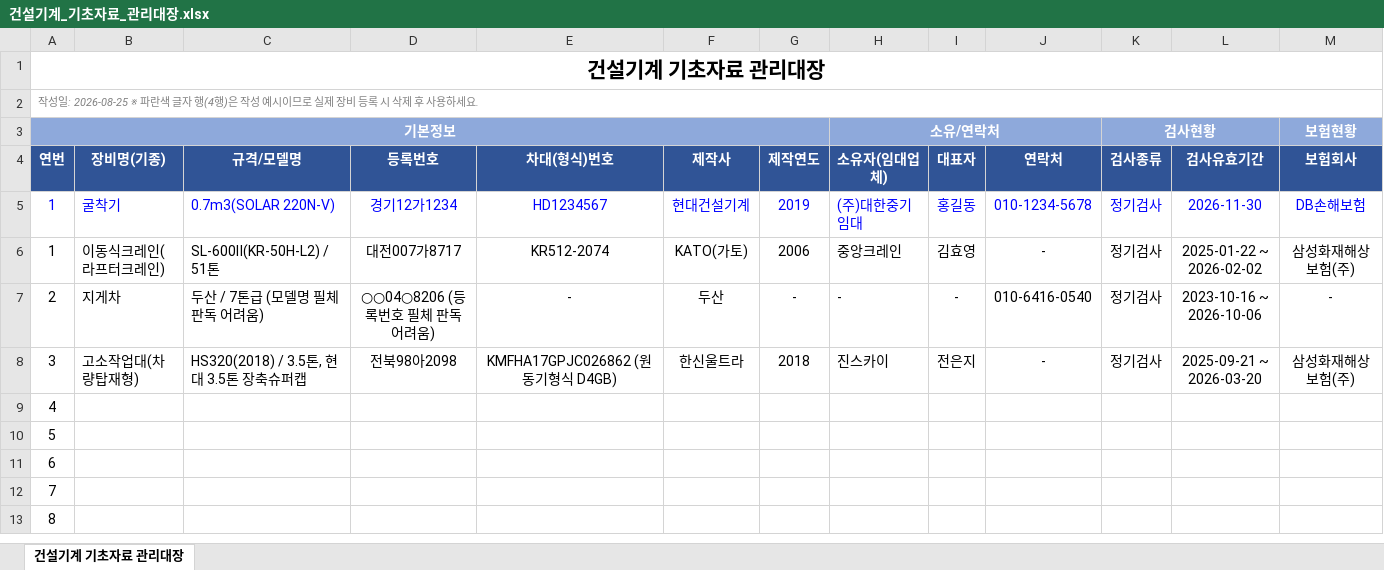
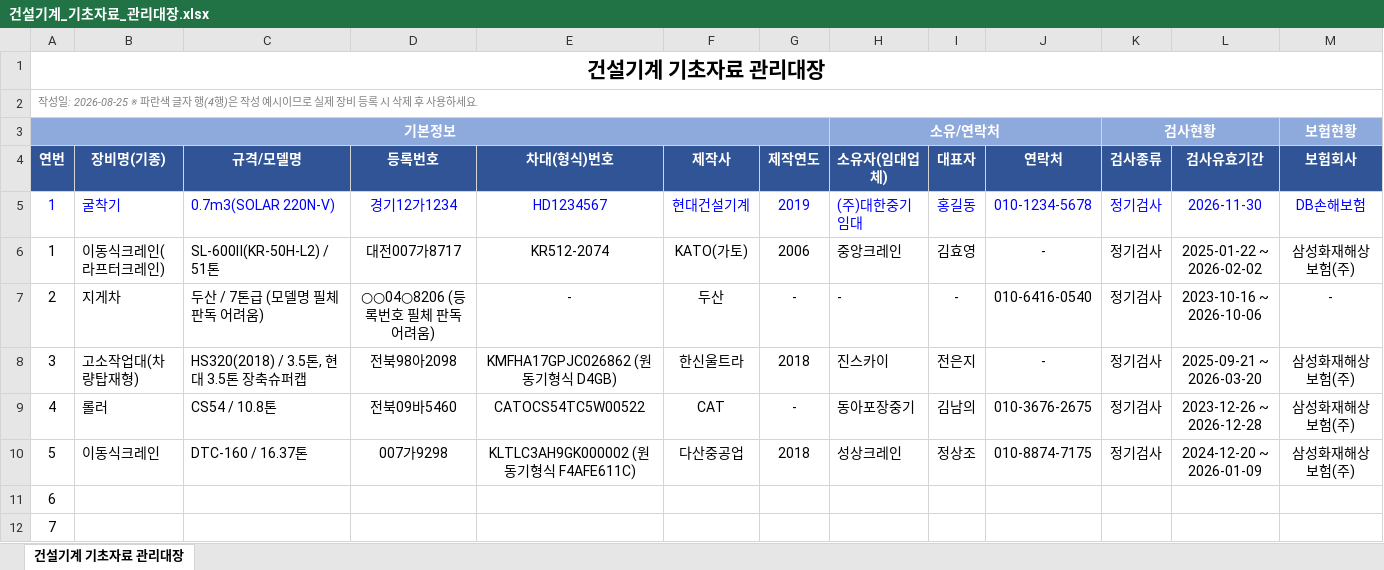
Before and after one commit to a01036182556-del/-, an Excel workbook: output/건설기계_기초자료_관리대장.xlsx, sheet 건설기계 기초자료 관리대장, drawn as a sheet; only a part is shown; the shorter side is filled out with more unchanged rows; values as stored, in another font and other column widths than the file's, no borders; removed rows and columns are numbered as before the commit, all else as after; rows hold the shown columns only; the diff names each change by its address in the sheet, - before the commit and + after, or states it on an @@ line.

```diff
--- a/output/건설기계_기초자료_관리대장.xlsx (sheet 건설기계 기초자료 관리대장)
+++ b/output/건설기계_기초자료_관리대장.xlsx (sheet 건설기계 기초자료 관리대장)
-row 9: 4
-row 10: 5
+row 9: 4 | 롤러 | CS54 / 10.8톤 | 전북09바5460 | CATOCS54TC5W00522 | CAT | - | 동아포장중기 | 김남의 | 010-3676-2675 | 정기검사 | 2023-12-26 ~ 2026-12-28 | 삼성화재해상보험(주)
+row 10: 5 | 이동식크레인 | DTC-160 / 16.37톤 | 007가9298 | KLTLC3AH9GK000002 (원동기형식 F4AFE611C) | 다산중공업 | 2018 | 성상크레인 | 정상조 | 010-8874-7175 | 정기검사 | 2024-12-20 ~ 2026-01-09 | 삼성화재해상보험(주)
```
